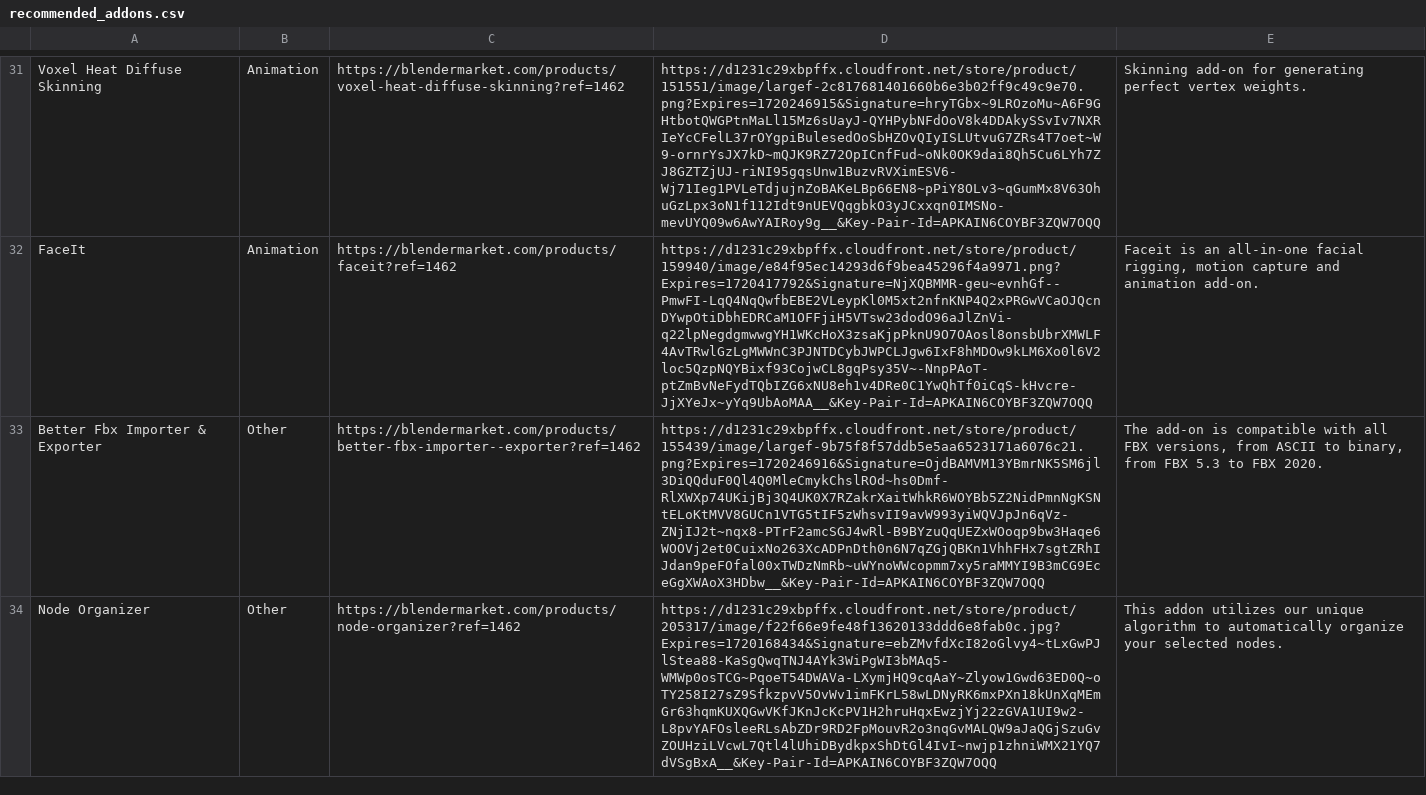
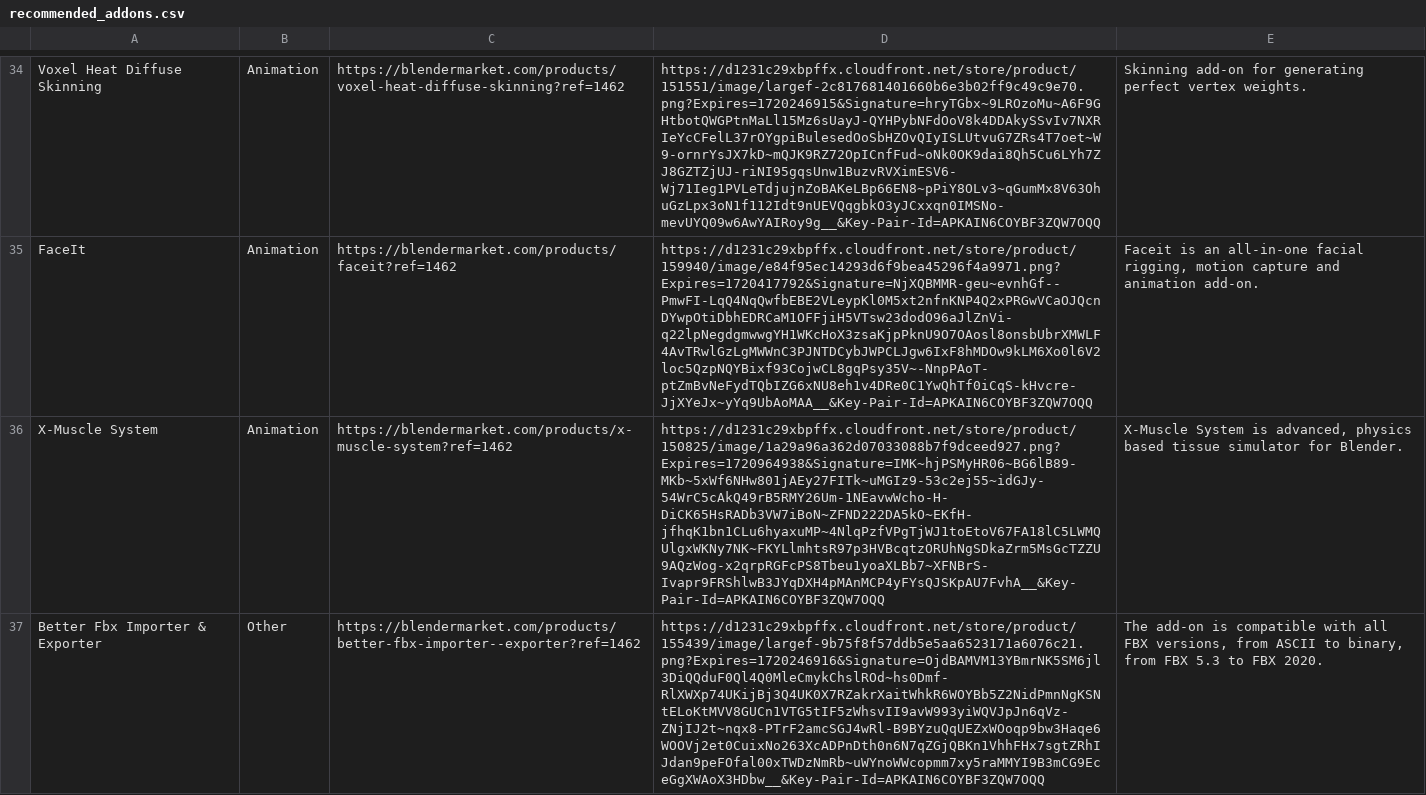
Before and after one commit to ZenMastersTeam/Zen-UV, a CSV file: scripts/recommended_addons.csv, drawn as a sheet; only a part is shown, gaps mark what is left out; the shorter side is filled out with more unchanged rows; the diff covers the shown part only; the diff names each change by its address in the sheet, - before the commit and + after, or states it on an @@ line.

Commit message:
direct image links inside doc

```diff
--- a/scripts/recommended_addons.csv
+++ b/scripts/recommended_addons.csv
+row 36: X-Muscle System | Animation | https://blendermarket.com/products/x-muscle-system?ref=1462 | https://d1231c29xbpffx.cloudfront.net/store/product/150825/image/1a29a96a362d07033088b7f9dceed927.png?Expires=1720964938&Signature=IMK~hjPSMyHR06~BG6lB89-MKb~5xWf6NHw801jAEy27FITk~uMGIz9-53c2ej55~idGJy-54WrC5cAkQ49rB5RMY26Um-1NEavwWcho-H-DiCK65HsRADb3VW7iBoN~ZFND222DA5kO~EKfH-jfhqK1bn1CLu6hyaxuMP~4NlqPzfVPgTjWJ1toEtoV67FA18lC5LWMQUlgxWKNy7NK~FKYLlmhtsR97p3HVBcqtzORUhNgSDkaZrm5MsGcTZZU9AQzWog-x2qrpRGFcPS8Tbeu1yoaXLBb7~XFNBrS-Ivapr9FRShlwB3JYqDXH4pMAnMCP4yFYsQJSKpAU7FvhA__&Key-Pair-Id=APKAIN6COYBF3ZQW7OQQ | X-Muscle System is advanced, physics based tissue simulator for Blender.
```
Also changed, not shown: 5 added rows and 2 edited cells elsewhere in this file, 57 other files.
